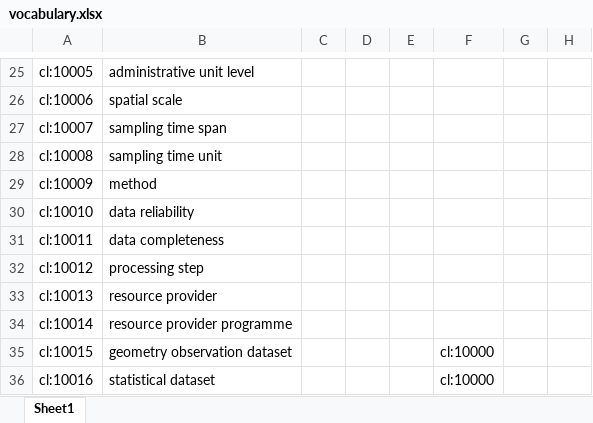
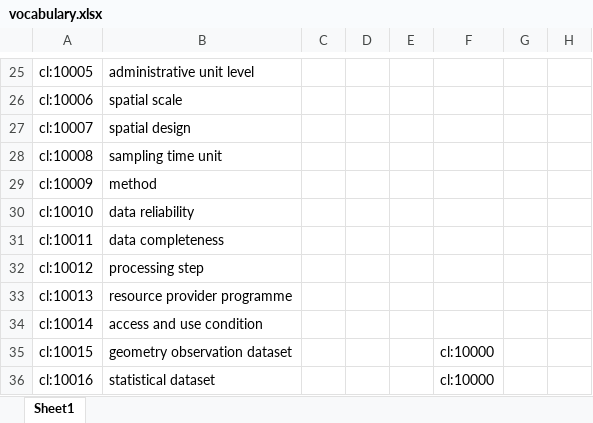
Before and after one commit to LTER-Europe/eLTER_CL, an Excel workbook: vocabulary.xlsx, sheet Sheet1, drawn as a sheet; only a part is shown, gaps mark what is left out; values as stored, in another font and other column widths than the file's, no borders; the diff covers the shown part only; the diff names each change by its address in the sheet, - before the commit and + after, or states it on an @@ line.

```diff
--- a/vocabulary.xlsx (sheet Sheet1)
+++ b/vocabulary.xlsx (sheet Sheet1)
-B27: sampling time span
+B27: spatial design
-B33: resource provider
+B33: resource provider programme
-B34: resource provider programme
+B34: access and use condition
```
Also changed, not shown: 125 added rows elsewhere in this sheet, 4 other files.
